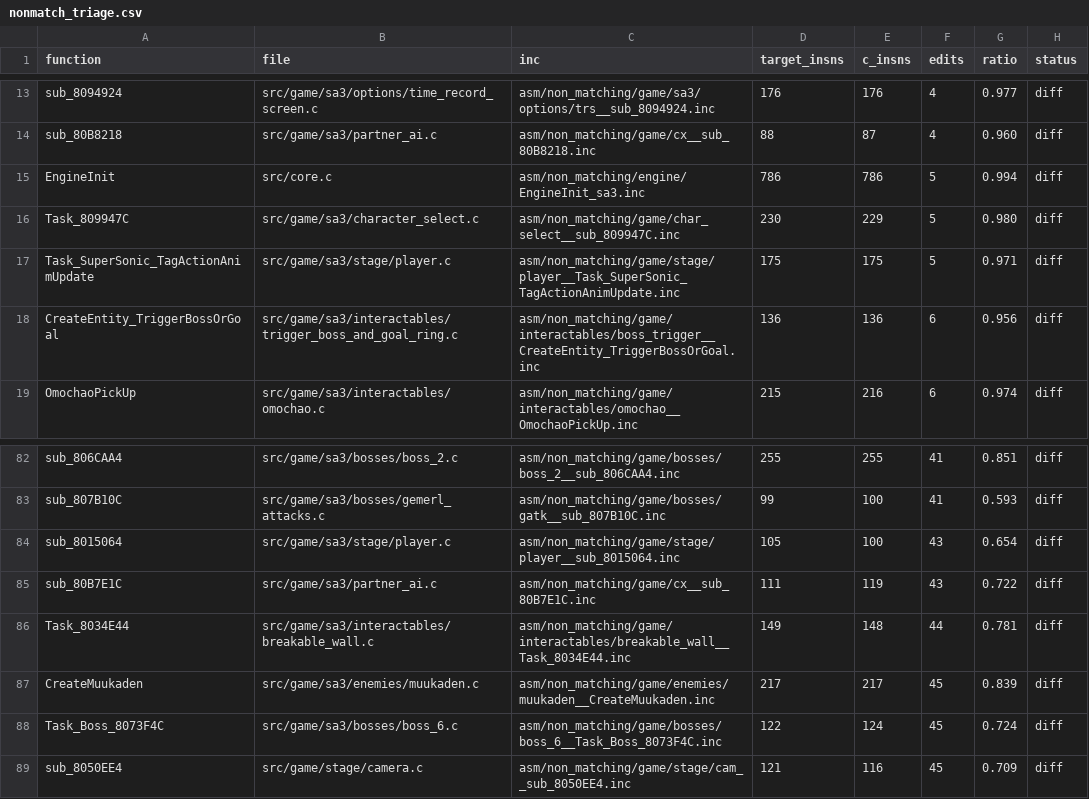
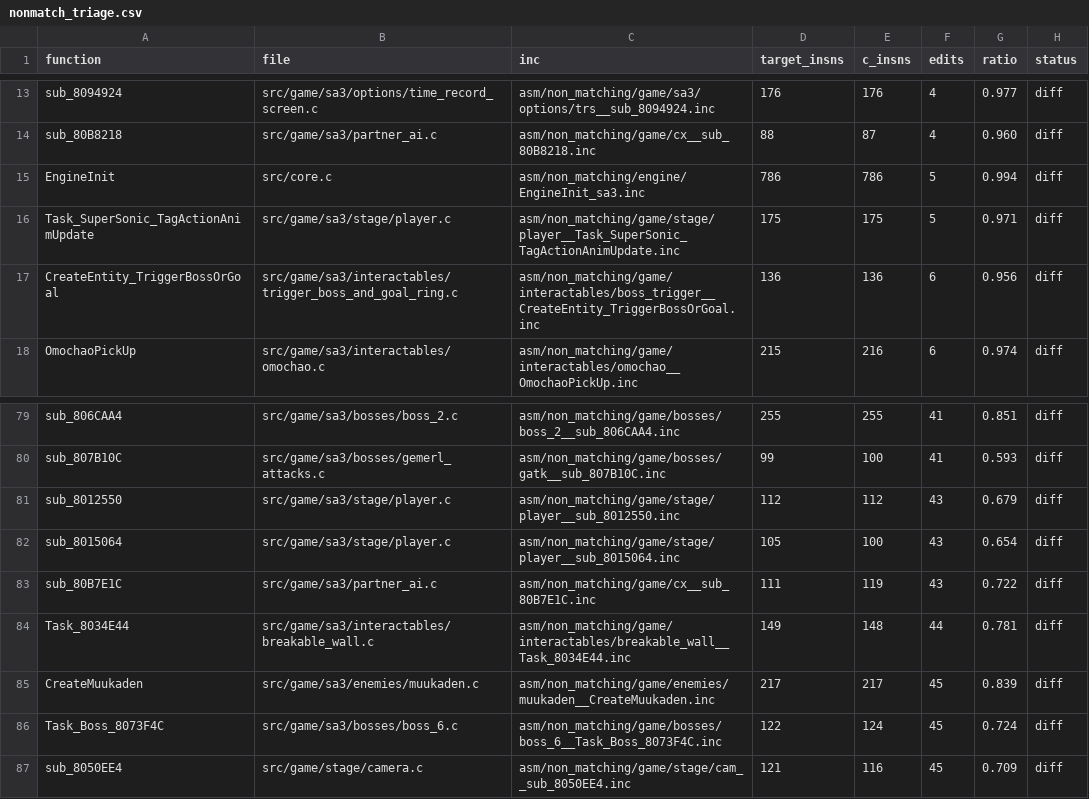
Before and after one commit to celsowm/sa3, a CSV file: docs/nonmatch_triage.csv, drawn as a sheet; only a part is shown, gaps mark what is left out; the diff covers the shown part only.

```diff
--- a/docs/nonmatch_triage.csv
+++ b/docs/nonmatch_triage.csv
@@ -15,3 +15,2 @@ sub_80B8218,src/game/sa3/partner_ai.c,asm/non_matching/game/cx__sub_80B8218.inc,
 EngineInit,src/core.c,asm/non_matching/engine/EngineInit_sa3.inc,786,786,5,0.994,diff
-Task_809947C,src/game/sa3/character_select.c,asm/non_matching/game/char_select__sub_809947C.inc,230,229,5,0.980,diff
 Task_SuperSonic_TagActionAnimUpdate,src/game/sa3/stage/player.c,asm/non_matching/game/stage/player__Task_SuperSonic_TagActionAnimUpdate.inc,175,175,5,0.971,diff
@@ -83,2 +80,3 @@ sub_806CAA4,src/game/sa3/bosses/boss_2.c,asm/non_matching/game/bosses/boss_2__su
 sub_807B10C,src/game/sa3/bosses/gemerl_attacks.c,asm/non_matching/game/bosses/gatk__sub_807B10C.inc,99,100,41,0.593,diff
+sub_8012550,src/game/sa3/stage/player.c,asm/non_matching/game/stage/player__sub_8012550.inc,112,112,43,0.679,diff
 sub_8015064,src/game/sa3/stage/player.c,asm/non_matching/game/stage/player__sub_8015064.inc,105,100,43,0.654,diff
```
Also changed, not shown: 5 added rows and 7 removed rows elsewhere in this file.
